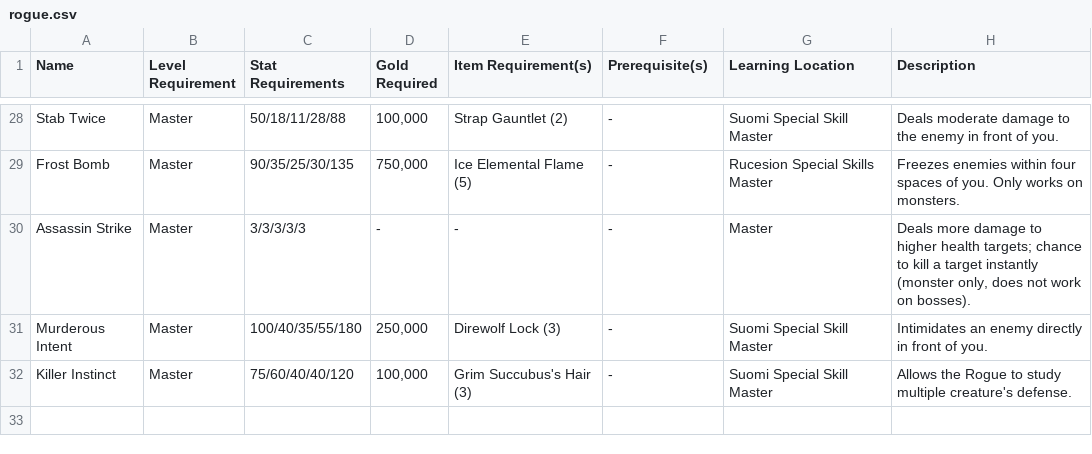
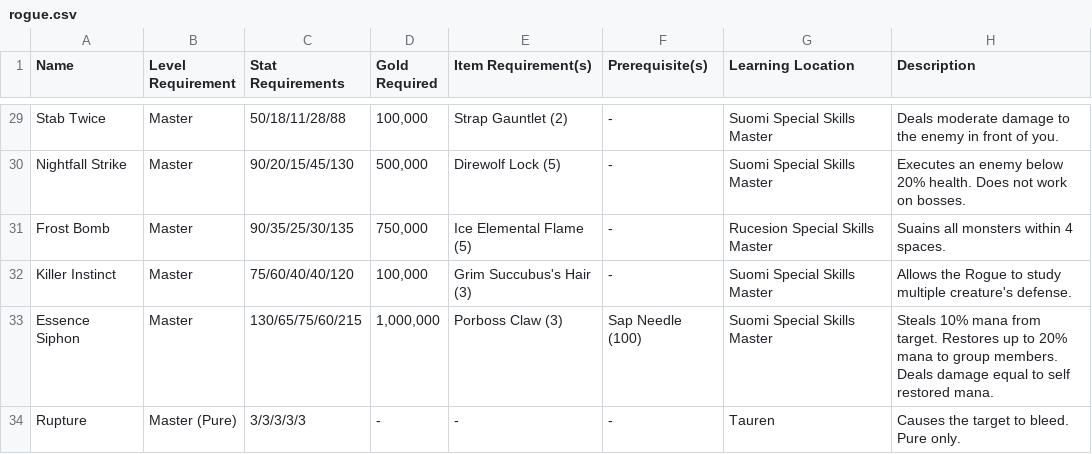
Before and after one commit to unora-project/unora-project.github.io, a CSV file: docs/classes/csv/skills/rogue.csv, drawn as a sheet; only a part is shown, gaps mark what is left out; removed rows and columns are numbered as before the commit, all else as after; the diff covers the shown part only; the diff names each change by its address in the sheet, - before the commit and + after, or states it on an @@ line.

Commit message:
Upgrade rogue skills and spells

```diff
--- a/docs/classes/csv/skills/rogue.csv
+++ b/docs/classes/csv/skills/rogue.csv
-G29 (Learning Location): Suomi Special Skill Master
+G29 (Learning Location): Suomi Special Skills Master
+row 30: Nightfall Strike | Master | 90/20/15/45/130 | 500,000 | Direwolf Lock (5) | - | Suomi Special Skills Master | Executes an enemy below 20% health. Does not work on bosses.
-H31 (Description): Freezes enemies within four spaces of you. Only works on monsters.
+H31 (Description): Suains all monsters within 4 spaces.
-row 30: Assassin Strike | Master | 3/3/3/3/3 | - | - | - | Master | Deals more damage to higher health targets; chance to kill a target instantly (monster only, does not work on bosses).
-row 31: Murderous Intent | Master | 100/40/35/55/180 | 250,000 | Direwolf Lock (3) | - | Suomi Special Skill Master | Intimidates an enemy directly in front of you.
-G32 (Learning Location): Suomi Special Skill Master
+G32 (Learning Location): Suomi Special Skills Master
+row 33: Essence Siphon | Master | 130/65/75/60/215 | 1,000,000 | Porboss Claw (3) | Sap Needle (100) | Suomi Special Skills Master | Steals 10% mana from target. Restores up to 20% mana to group members. Deals damage equal to self restored mana.
+row 34: Rupture | Master (Pure) | 3/3/3/3/3 | - | - | - | Tauren | Causes the target to bleed. Pure only.
```
Also changed, not shown: 6 added rows, 5 removed rows, 2 moved rows and 18 edited cells elsewhere in this file, docs/classes/csv/spells/rogue.csv.
